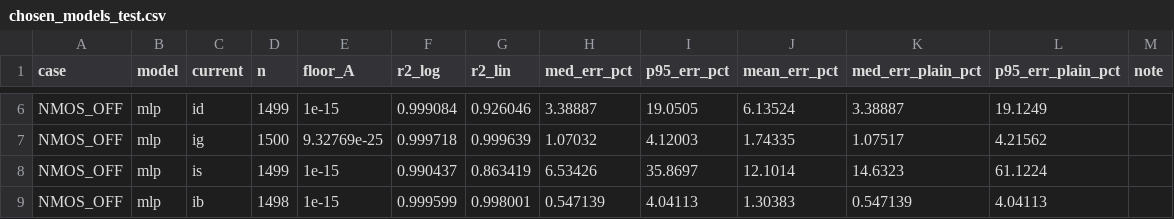
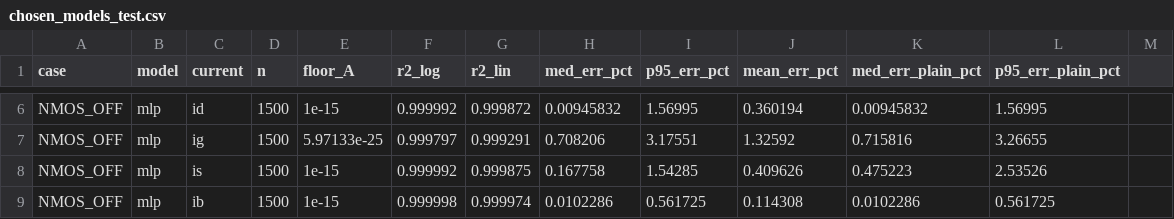
Before and after one commit to jayash9658/dvd-pvt-leakage-ml, a CSV file: results/tables/chosen_models_test.csv, drawn as a sheet; only a part is shown, gaps mark what is left out; the diff covers the shown part only; the diff names each change by its address in the sheet, - before the commit and + after, or states it on an @@ line.

```diff
--- a/results/tables/chosen_models_test.csv
+++ b/results/tables/chosen_models_test.csv
-M1: note
+M1: (empty)
-D6 (n): 1499
+D6 (n): 1500
-F6 (r2_log): 0.999084
+F6 (r2_log): 0.999992
-G6 (r2_lin): 0.926046
+G6 (r2_lin): 0.999872
-H6 (med_err_pct): 3.38887
+H6 (med_err_pct): 0.00945832
-I6 (p95_err_pct): 19.0505
+I6 (p95_err_pct): 1.56995
-J6 (mean_err_pct): 6.13524
+J6 (mean_err_pct): 0.360194
-K6 (med_err_plain_pct): 3.38887
+K6 (med_err_plain_pct): 0.00945832
-L6 (p95_err_plain_pct): 19.1249
+L6 (p95_err_plain_pct): 1.56995
-E7 (floor_A): 9.32769e-25
+E7 (floor_A): 5.97133e-25
-F7 (r2_log): 0.999718
+F7 (r2_log): 0.999797
-G7 (r2_lin): 0.999639
+G7 (r2_lin): 0.999291
-H7 (med_err_pct): 1.07032
+H7 (med_err_pct): 0.708206
-I7 (p95_err_pct): 4.12003
+I7 (p95_err_pct): 3.17551
-J7 (mean_err_pct): 1.74335
+J7 (mean_err_pct): 1.32592
-K7 (med_err_plain_pct): 1.07517
+K7 (med_err_plain_pct): 0.715816
-L7 (p95_err_plain_pct): 4.21562
+L7 (p95_err_plain_pct): 3.26655
-D8 (n): 1499
+D8 (n): 1500
-F8 (r2_log): 0.990437
+F8 (r2_log): 0.999992
-G8 (r2_lin): 0.863419
+G8 (r2_lin): 0.999875
-H8 (med_err_pct): 6.53426
+H8 (med_err_pct): 0.167758
-I8 (p95_err_pct): 35.8697
+I8 (p95_err_pct): 1.54285
-J8 (mean_err_pct): 12.1014
+J8 (mean_err_pct): 0.409626
-K8 (med_err_plain_pct): 14.6323
+K8 (med_err_plain_pct): 0.475223
-L8 (p95_err_plain_pct): 61.1224
+L8 (p95_err_plain_pct): 2.53526
-D9 (n): 1498
+D9 (n): 1500
-F9 (r2_log): 0.999599
+F9 (r2_log): 0.999998
-G9 (r2_lin): 0.998001
+G9 (r2_lin): 0.999974
-H9 (med_err_pct): 0.547139
+H9 (med_err_pct): 0.0102286
-I9 (p95_err_pct): 4.04113
+I9 (p95_err_pct): 0.561725
-J9 (mean_err_pct): 1.30383
+J9 (mean_err_pct): 0.114308
-K9 (med_err_plain_pct): 0.547139
+K9 (med_err_plain_pct): 0.0102286
-L9 (p95_err_plain_pct): 4.04113
+L9 (p95_err_plain_pct): 0.561725
```
Also changed, not shown: 3 added rows, 3 removed rows and 67 edited cells elsewhere in this file, results/tables/kirchhoff_check.csv, results/tables/model_comparison_validation.csv, 33 other files.
